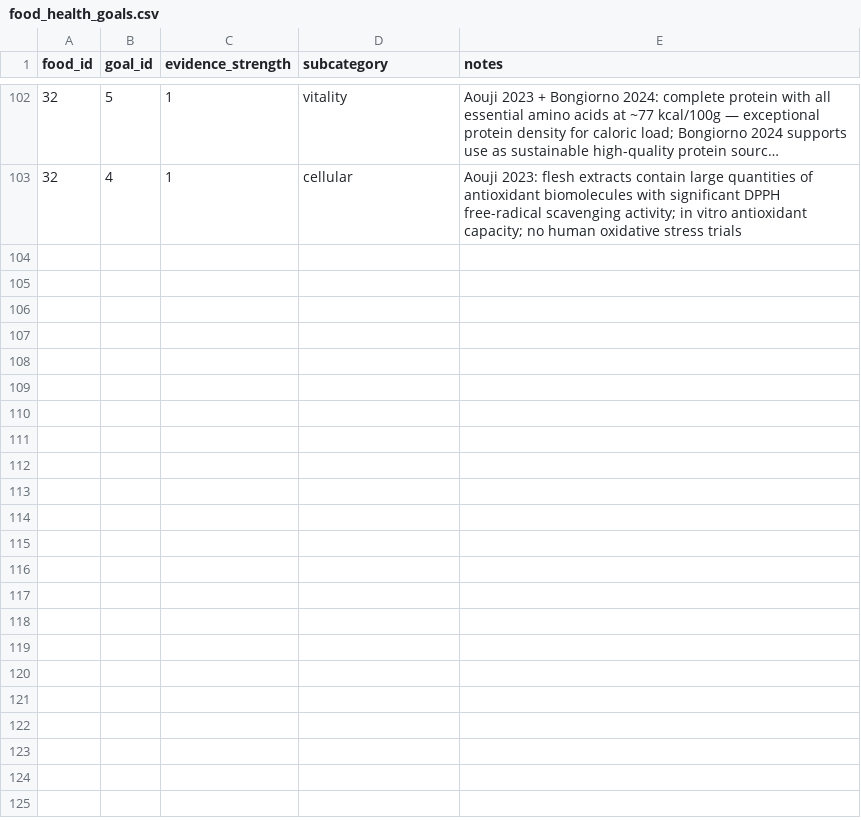
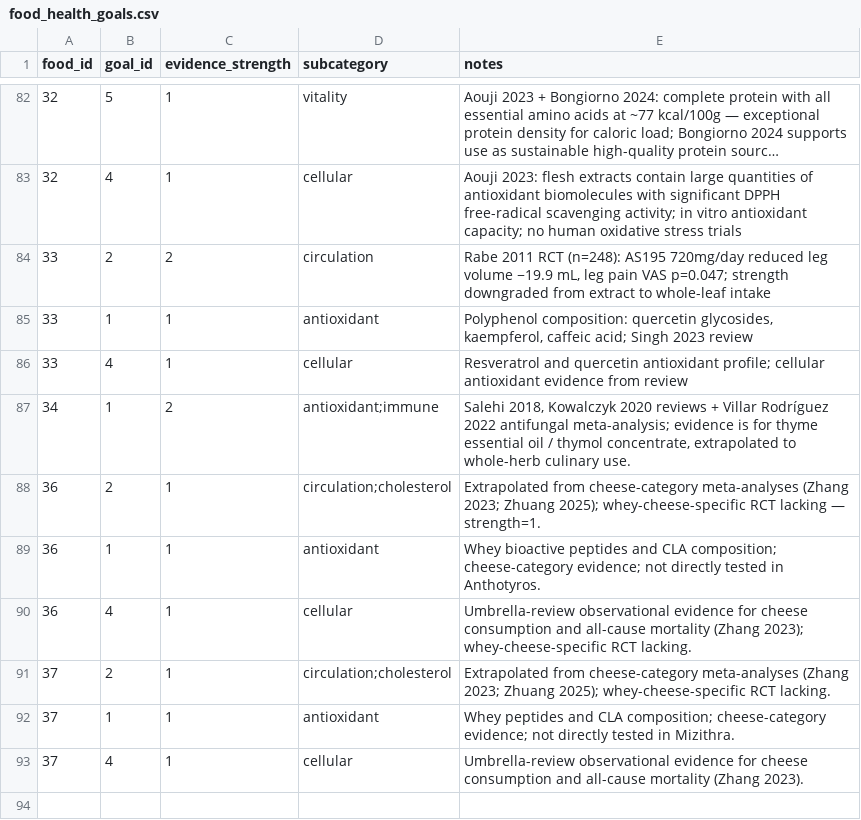
Before and after one commit to AmbroseJunior/Valsamaki, a CSV file: data/food_health_goals.csv, drawn as a sheet; only a part is shown, gaps mark what is left out; long unchanged cells end in …; the diff covers the shown part only.

```diff
--- a/data/food_health_goals.csv
+++ b/data/food_health_goals.csv
@@ -103,0 +84,11 @@ food_id,goal_id,evidence_strength,subcategory,notes
+33,2,2,circulation,"Rabe 2011 RCT (n=248): AS195 720mg/day reduced leg volume −19.9 mL, leg pain VAS p=0.047; strength downgraded from extract to whole-leaf intake"
+33,1,1,antioxidant,"Polyphenol composition: quercetin glycosides, kaempferol, caffeic acid; Singh 2023 review"
+33,4,1,cellular,Resveratrol and quercetin antioxidant profile; cellular antioxidant evidence from review
+34,1,2,antioxidant;immune,"Salehi 2018, Kowalczyk 2020 reviews + Villar Rodríguez 2022 antifungal meta-analysis; evidence is for thyme essential oil / thymol concentrate, extrapolated to whole-herb culinary use."
+36,2,1,circulation;cholesterol,Extrapolated from cheese-category meta-analyses (Zhang 2023; Zhuang 2025); whey-cheese-specific RCT lacking — strength=1.
+36,1,1,antioxidant,Whey bioactive peptides and CLA composition; cheese-category evidence; not directly tested in Anthotyros.
+36,4,1,cellular,Umbrella-review observational evidence for cheese consumption and all-cause mortality (Zhang 2023); whey-cheese-specific RCT lacking.
+37,2,1,circulation;cholesterol,Extrapolated from cheese-category meta-analyses (Zhang 2023; Zhuang 2025); whey-cheese-specific RCT lacking.
+37,1,1,antioxidant,Whey peptides and CLA composition; cheese-category evidence; not directly tested in Mizithra.
+37,4,1,cellular,Umbrella-review observational evidence for cheese consumption and all-cause mortality (Zhang 2023).
+
```
Also changed, not shown: 10 added rows and 20 removed rows elsewhere in this file, data/compounds.csv, data/foods.csv, 3 other files.
